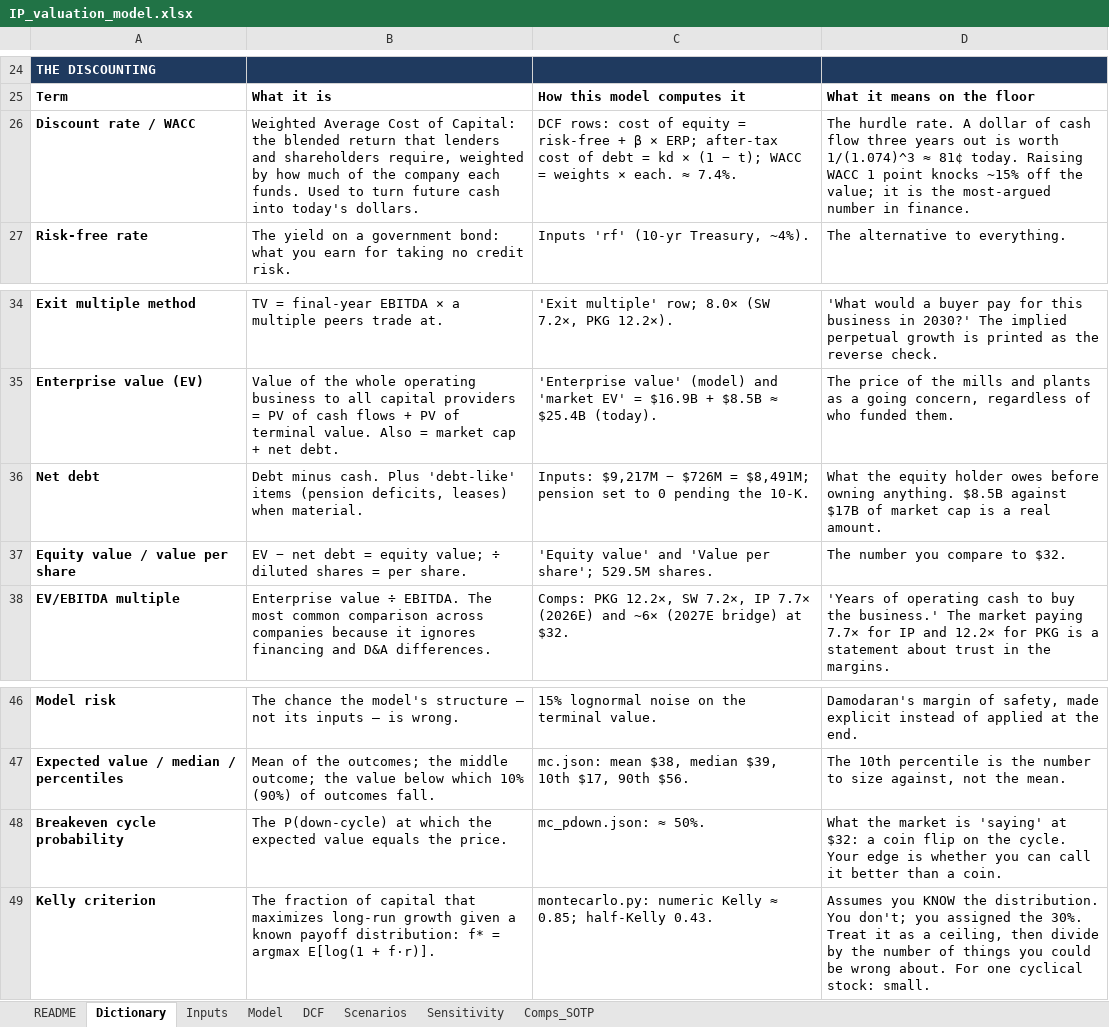
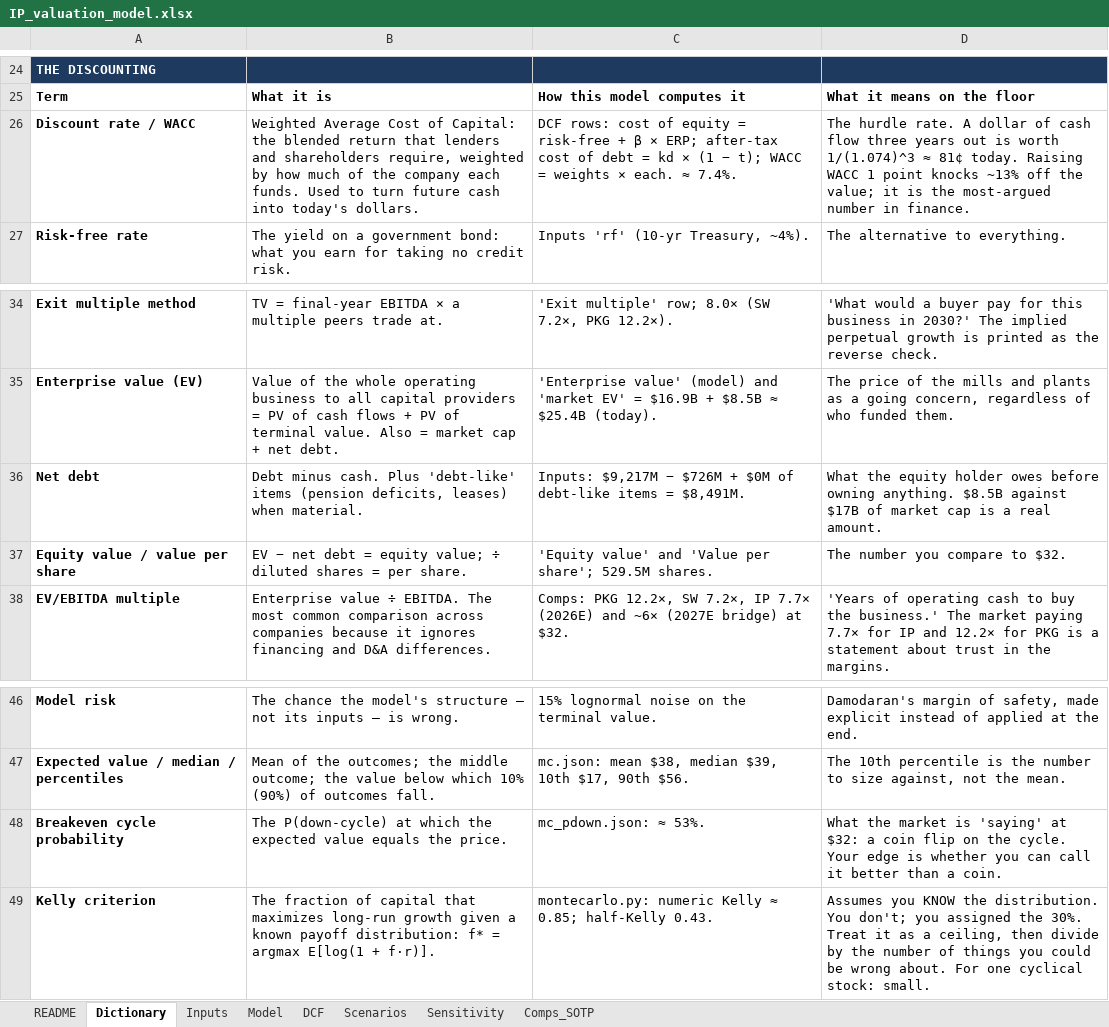
Before and after one commit to justfetz/justfetz.github.io, an Excel workbook: models/ip-valuation/IP_valuation_model.xlsx, sheet Dictionary, drawn as a sheet; only a part is shown, gaps mark what is left out; values as stored, in another font and other column widths than the file's, no borders; the diff names each change by its address in the sheet, - before the commit and + after, or states it on an @@ line.

```diff
--- a/models/ip-valuation/IP_valuation_model.xlsx (sheet Dictionary)
+++ b/models/ip-valuation/IP_valuation_model.xlsx (sheet Dictionary)
-D26: …point knocks ~15% off the…
+D26: …point knocks ~13% off the…
-C36: …− $726M = $8,491M; pension set to 0 pending the 10-K.
+C36: …− $726M + $0M of debt-like items = $8,491M.
-C48: mc_pdown.json: ≈ 50%.
+C48: mc_pdown.json: ≈ 53%.
```
Also changed, not shown: sheet Inputs, sheet Scenarios, formulas that keep their value, 14 other files.
